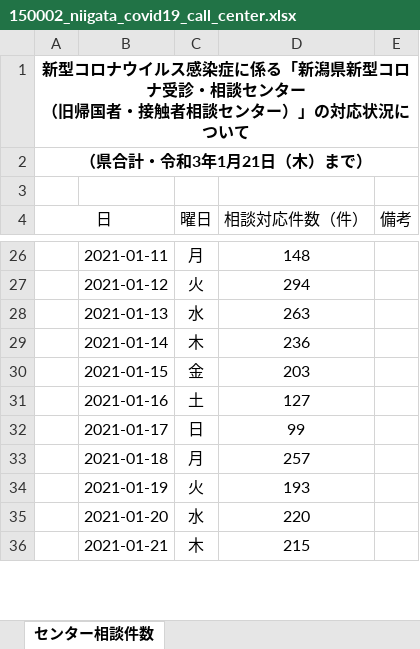
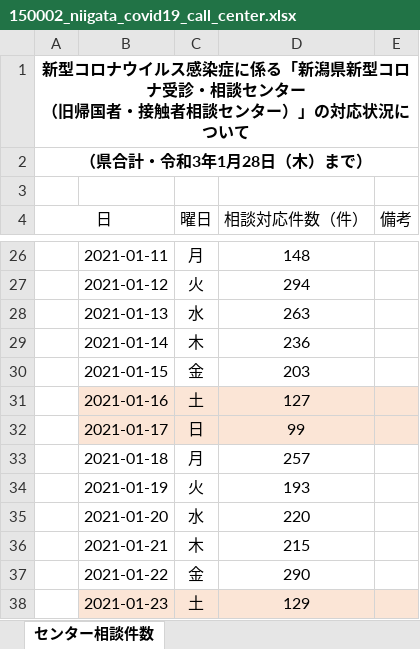
Before and after one commit to CodeForNiigata/covid19-data-niigata, an Excel workbook: dist/xlsx/150002_niigata_covid19_call_center.xlsx, sheet センター相談件数, drawn as a sheet; only a part is shown, gaps mark what is left out; values as stored, in another font and other column widths than the file's, no borders; the diff covers the shown part only; the diff names each change by its address in the sheet, - before the commit and + after, or states it on an @@ line.

```diff
--- a/dist/xlsx/150002_niigata_covid19_call_center.xlsx (sheet センター相談件数)
+++ b/dist/xlsx/150002_niigata_covid19_call_center.xlsx (sheet センター相談件数)
-A2 (日): （県合計・令和3年1月21日（木）まで）
+A2 (日): （県合計・令和3年1月28日（木）まで）
-B31:E32 fill: none
+B31:E32 fill: #FBE5D6
+row 37:  | 2021-01-22 | 金 | 290
+row 38:  | 2021-01-23 | 土 | 129
```
Also changed, not shown: 5 added rows, 2 removed rows, 1 edited cell and cell formats elsewhere in this sheet, dist/xlsx/150002_niigata_covid19_test.xlsx, 8 other files.
